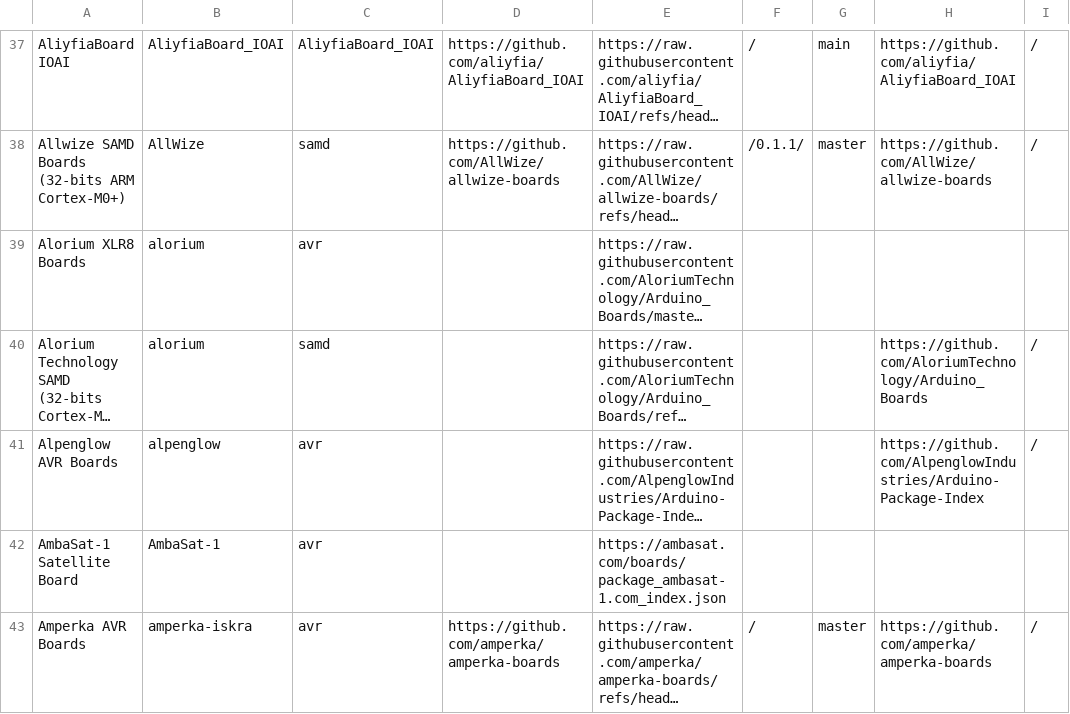
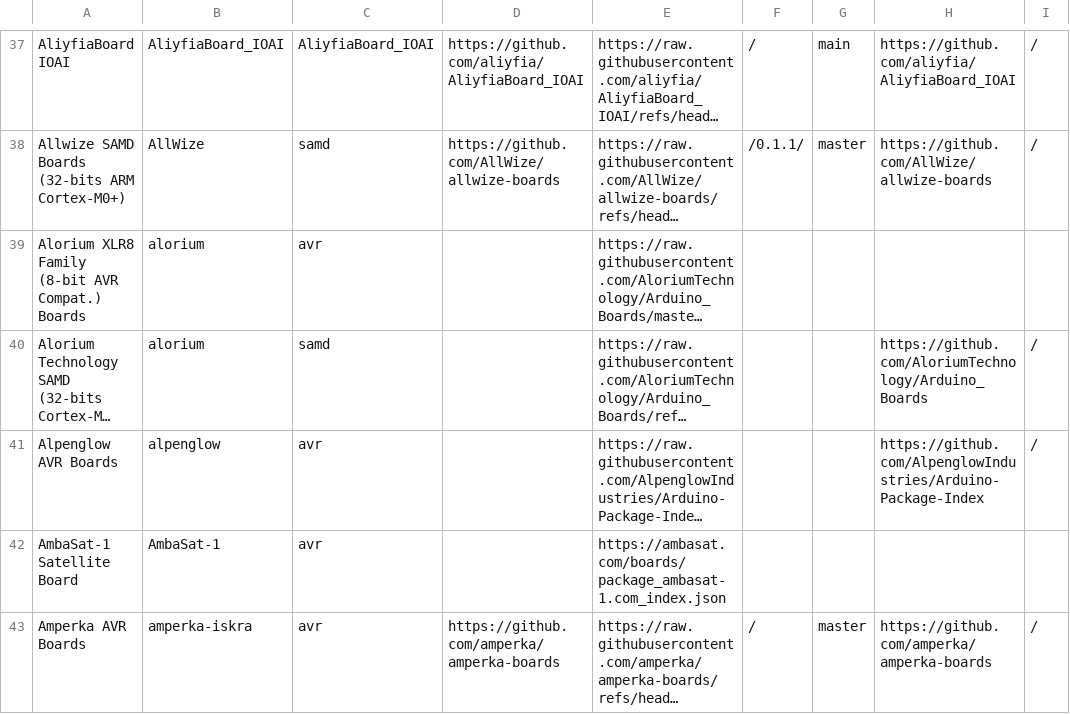
Before and after one commit to per1234/inoplatforms, a TSV file: ino-hardware-package-list.tsv, drawn as a sheet; only a part is shown, gaps mark what is left out; long unchanged cells end in …; the diff names each change by its address in the sheet, - before the commit and + after, or states it on an @@ line.

Commit message:
Correct platform name for `alorium:avr`

```diff
--- a/ino-hardware-package-list.tsv
+++ b/ino-hardware-package-list.tsv
-A39: Alorium XLR8 Boards
+A39: Alorium XLR8 Family (8-bit AVR Compat.) Boards
```
